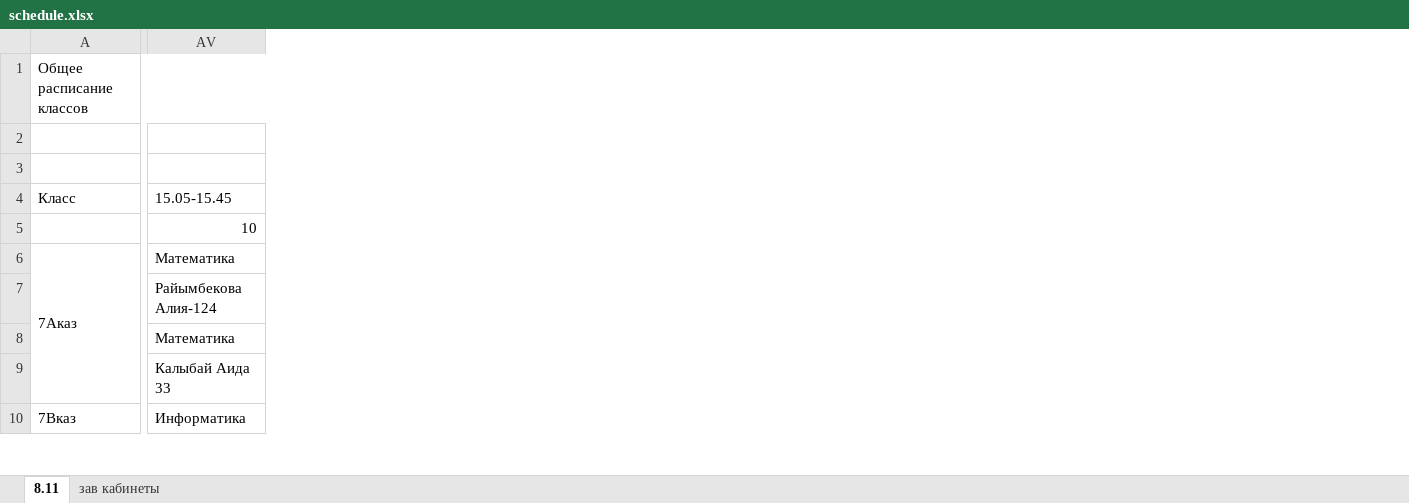
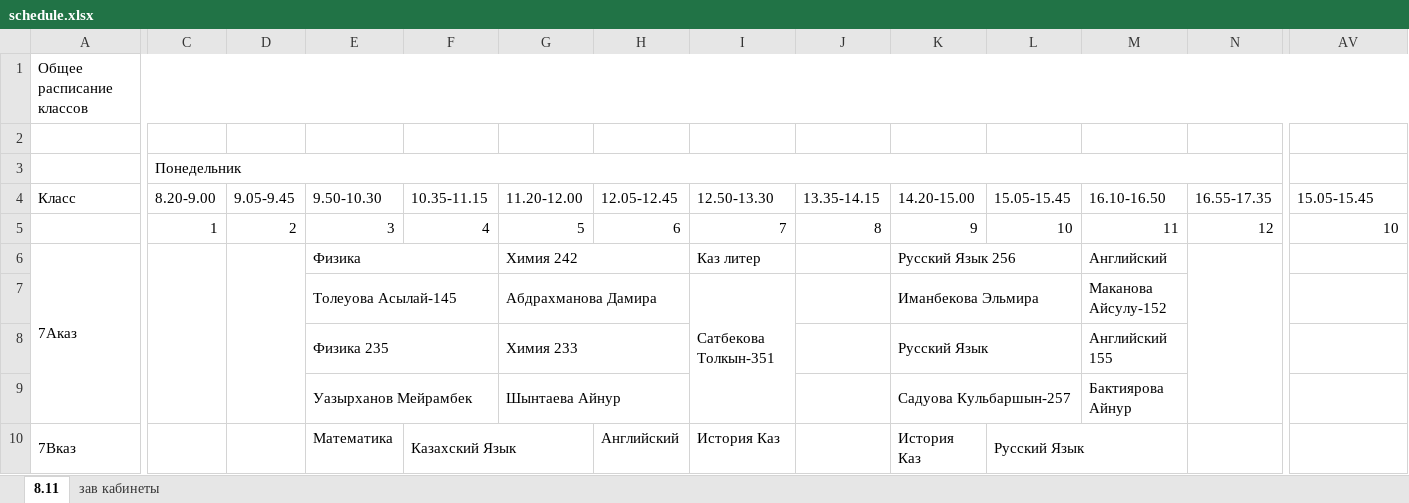
Before and after one commit to JustTrott/NISBot, an Excel workbook: schedule.xlsx, sheet 8.11, drawn as a sheet; only a part is shown, gaps mark what is left out; values as stored, in another font and other column widths than the file's, no cell formats; the diff covers the shown part only; the diff names each change by its address in the sheet, - before the commit and + after, or states it on an @@ line.

Commit message:
Add files via upload

```diff
--- a/schedule.xlsx (sheet 8.11)
+++ b/schedule.xlsx (sheet 8.11)
@@ column C unhidden, rows 3-5: Понедельник | 8.20-9.00 | 1 @@
@@ column D unhidden, rows 4-5: 9.05-9.45 | 2 @@
@@ column E unhidden, rows 4-10: 9.50-10.30 | 3 | Физика | Толеуова Асылай-145 | Физика 235 | Уазырханов Мейрамбек | Математика @@
@@ column F unhidden, rows 4-10: 10.35-11.15 | 4 |  |  |  |  | Казахский Язык @@
@@ column G unhidden, rows 4-9: 11.20-12.00 | 5 | Химия 242 | Абдрахманова Дамира | Химия 233 | Шынтаева Айнур @@
@@ column H unhidden, rows 4-10: 12.05-12.45 | 6 |  |  |  |  | Английский @@
@@ column I unhidden, rows 4-10: 12.50-13.30 | 7 | Каз литер | Сатбекова Толкын-351 |  |  | История Каз @@
@@ column J unhidden, rows 4-5: 13.35-14.15 | 8 @@
@@ column K unhidden, rows 4-10: 14.20-15.00 | 9 | Русский Язык 256 | Иманбекова Эльмира | Русский Язык | Садуова Кульбаршын-257 | История Каз @@
@@ column L unhidden, rows 4-10: 15.05-15.45 | 10 |  |  |  |  | Русский Язык @@
@@ column M unhidden, rows 4-9: 16.10-16.50 | 11 | Английский | Маканова Айсулу-152 | Английский 155 | Бактиярова Айнур @@
@@ column N unhidden, rows 4-5: 16.55-17.35 | 12 @@
-AV6: Математика
+AV6: (empty)
-AV7: Райымбекова Алия-124
+AV7: (empty)
-AV8: Математика
+AV8: (empty)
-AV9: Калыбай Аида 33
+AV9: (empty)
-AV10: Информатика
+AV10: (empty)
```
Also changed, not shown: 2 added rows, 2 removed rows, 36 added columns, 443 edited cells and merged cells elsewhere in this sheet, cell formats, hidden cells.
